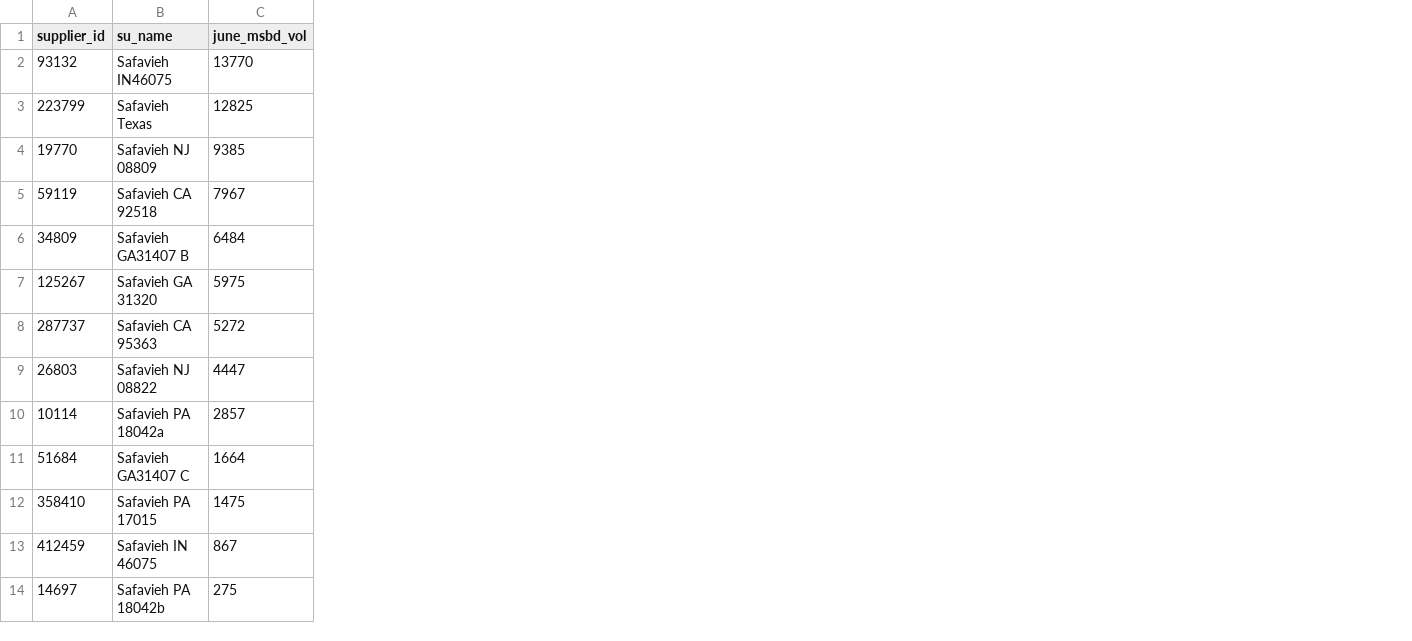
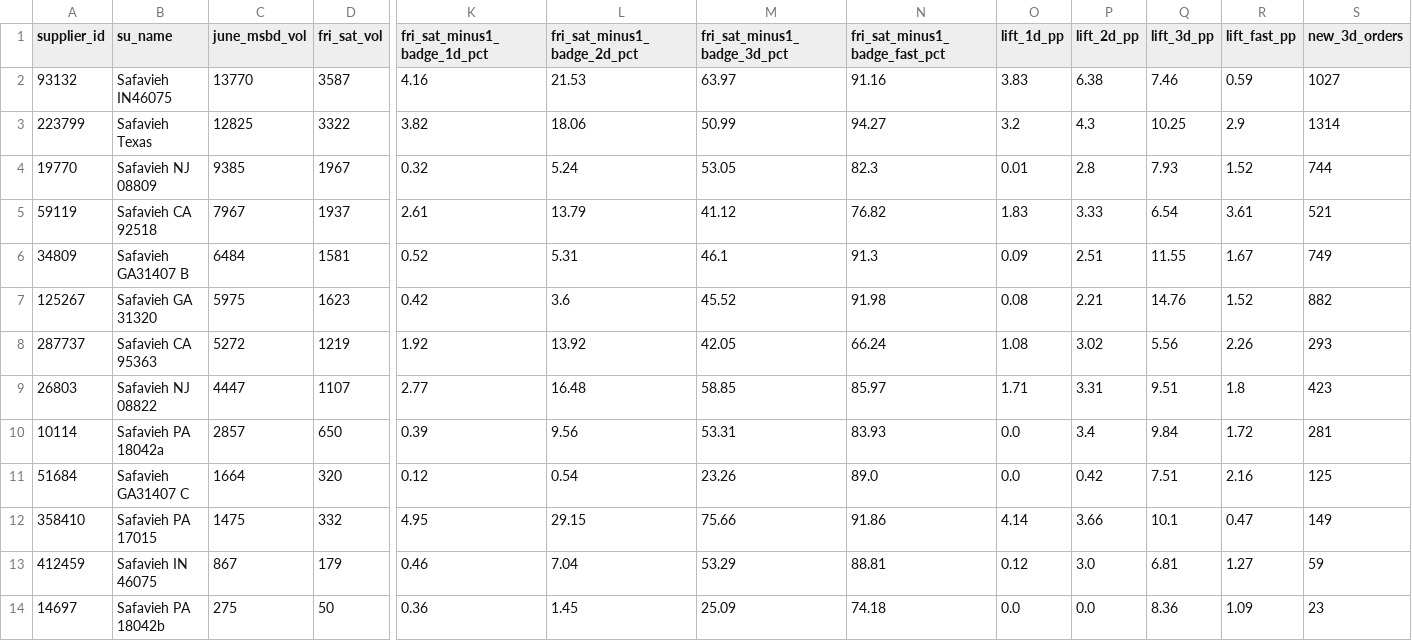
Before and after one commit to et844p/O2S, a CSV file: output/safavieh/safavieh_june_supplier_badging_cohorts.csv, drawn as a sheet; only a part is shown, gaps mark what is left out; the diff names each change by its address in the sheet, - before the commit and + after, or states it on an @@ line.

```diff
--- a/output/safavieh/safavieh_june_supplier_badging_cohorts.csv
+++ b/output/safavieh/safavieh_june_supplier_badging_cohorts.csv
+column D (fri_sat_vol), rows 2-14: 3587 | 3322 | 1967 | 1937 | 1581 | 1623 | 1219 | 1107 | 650 | 320 | 332 | 179 | 50
+column K (fri_sat_minus1_badge_1d_pct), rows 2-14: 4.16 | 3.82 | 0.32 | 2.61 | 0.52 | 0.42 | 1.92 | 2.77 | 0.39 | 0.12 | 4.95 | 0.46 | 0.36
+column L (fri_sat_minus1_badge_2d_pct), rows 2-14: 21.53 | 18.06 | 5.24 | 13.79 | 5.31 | 3.6 | 13.92 | 16.48 | 9.56 | 0.54 | 29.15 | 7.04 | 1.45
+column M (fri_sat_minus1_badge_3d_pct), rows 2-14: 63.97 | 50.99 | 53.05 | 41.12 | 46.1 | 45.52 | 42.05 | 58.85 | 53.31 | 23.26 | 75.66 | 53.29 | 25.09
+column N (fri_sat_minus1_badge_fast_pct), rows 2-14: 91.16 | 94.27 | 82.3 | 76.82 | 91.3 | 91.98 | 66.24 | 85.97 | 83.93 | 89.0 | 91.86 | 88.81 | 74.18
+column O (lift_1d_pp), rows 2-14: 3.83 | 3.2 | 0.01 | 1.83 | 0.09 | 0.08 | 1.08 | 1.71 | 0.0 | 0.0 | 4.14 | 0.12 | 0.0
+column P (lift_2d_pp), rows 2-14: 6.38 | 4.3 | 2.8 | 3.33 | 2.51 | 2.21 | 3.02 | 3.31 | 3.4 | 0.42 | 3.66 | 3.0 | 0.0
+column Q (lift_3d_pp), rows 2-14: 7.46 | 10.25 | 7.93 | 6.54 | 11.55 | 14.76 | 5.56 | 9.51 | 9.84 | 7.51 | 10.1 | 6.81 | 8.36
+column R (lift_fast_pp), rows 2-14: 0.59 | 2.9 | 1.52 | 3.61 | 1.67 | 1.52 | 2.26 | 1.8 | 1.72 | 2.16 | 0.47 | 1.27 | 1.09
+column S (new_3d_orders), rows 2-14: 1027 | 1314 | 744 | 521 | 749 | 882 | 293 | 423 | 281 | 125 | 149 | 59 | 23
```
Also changed, not shown: 3 other files.
